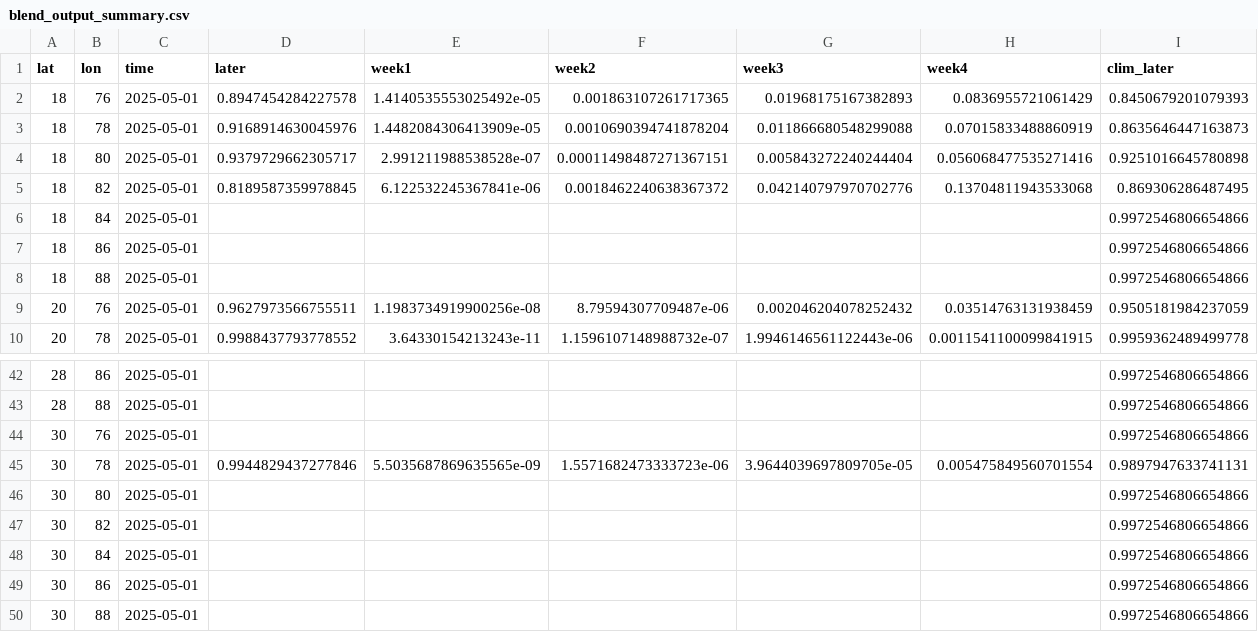
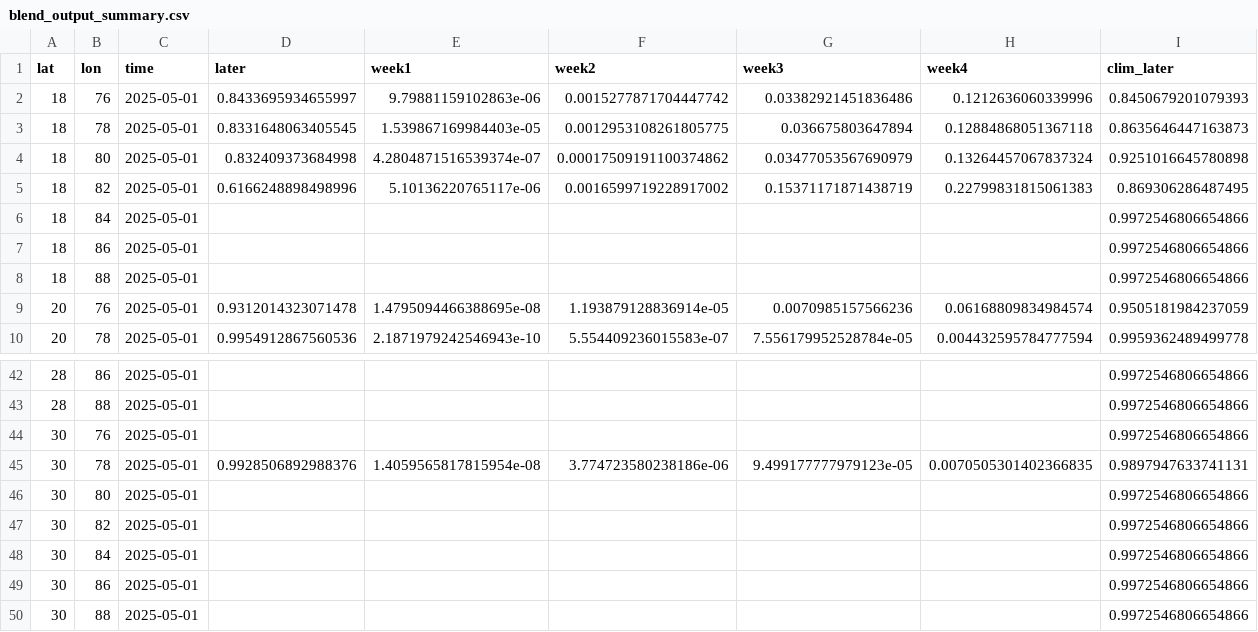
Before and after one commit to envfluids/monsoon-operational, a CSV file: docs/assets/data/blend_output_summary.csv, drawn as a sheet; only a part is shown, gaps mark what is left out; the diff covers the shown part only; the diff names each change by its address in the sheet, - before the commit and + after, or states it on an @@ line.

```diff
--- a/docs/assets/data/blend_output_summary.csv
+++ b/docs/assets/data/blend_output_summary.csv
-D2 (later): 0.8947454284227578
+D2 (later): 0.8433695934655997
-E2 (week1): 1.4140535553025492e-05
+E2 (week1): 9.79881159102863e-06
-F2 (week2): 0.001863107261717365
+F2 (week2): 0.0015277871704447742
-G2 (week3): 0.01968175167382893
+G2 (week3): 0.03382921451836486
-H2 (week4): 0.0836955721061429
+H2 (week4): 0.1212636060339996
-D3 (later): 0.9168914630045976
+D3 (later): 0.8331648063405545
-E3 (week1): 1.4482084306413909e-05
+E3 (week1): 1.539867169984403e-05
-F3 (week2): 0.0010690394741878204
+F3 (week2): 0.0012953108261805775
-G3 (week3): 0.011866680548299088
+G3 (week3): 0.036675803647894
-H3 (week4): 0.07015833488860919
+H3 (week4): 0.12884868051367118
-D4 (later): 0.9379729662305717
+D4 (later): 0.832409373684998
-E4 (week1): 2.991211988538528e-07
+E4 (week1): 4.2804871516539374e-07
-F4 (week2): 0.00011498487271367151
+F4 (week2): 0.00017509191100374862
-G4 (week3): 0.005843272240244404
+G4 (week3): 0.03477053567690979
-H4 (week4): 0.056068477535271416
+H4 (week4): 0.13264457067837324
-D5 (later): 0.8189587359978845
+D5 (later): 0.6166248898498996
-E5 (week1): 6.122532245367841e-06
+E5 (week1): 5.10136220765117e-06
-F5 (week2): 0.0018462240638367372
+F5 (week2): 0.0016599719228917002
-G5 (week3): 0.042140797970702776
+G5 (week3): 0.15371171871438719
-H5 (week4): 0.13704811943533068
+H5 (week4): 0.22799831815061383
-D9 (later): 0.9627973566755511
+D9 (later): 0.9312014323071478
-E9 (week1): 1.1983734919900256e-08
+E9 (week1): 1.4795094466388695e-08
-F9 (week2): 8.79594307709487e-06
+F9 (week2): 1.193879128836914e-05
-G9 (week3): 0.002046204078252432
+G9 (week3): 0.0070985157566236
-H9 (week4): 0.03514763131938459
+H9 (week4): 0.06168809834984574
-D10 (later): 0.9988437793778552
+D10 (later): 0.9954912867560536
-E10 (week1): 3.64330154213243e-11
+E10 (week1): 2.1871979242546943e-10
-F10 (week2): 1.1596107148988732e-07
+F10 (week2): 5.554409236015583e-07
-G10 (week3): 1.9946146561122443e-06
+G10 (week3): 7.556179952528784e-05
-H10 (week4): 0.0011541100099841915
+H10 (week4): 0.004432595784777594
-D45 (later): 0.9944829437277846
+D45 (later): 0.9928506892988376
-E45 (week1): 5.5035687869635565e-09
+E45 (week1): 1.4059565817815954e-08
-F45 (week2): 1.5571682473333723e-06
+F45 (week2): 3.774723580238186e-06
-G45 (week3): 3.9644039697809705e-05
+G45 (week3): 9.499177777979123e-05
-H45 (week4): 0.005475849560701554
+H45 (week4): 0.0070505301402366835
```
Also changed, not shown: 125 edited cells elsewhere in this file, 2 other files.
